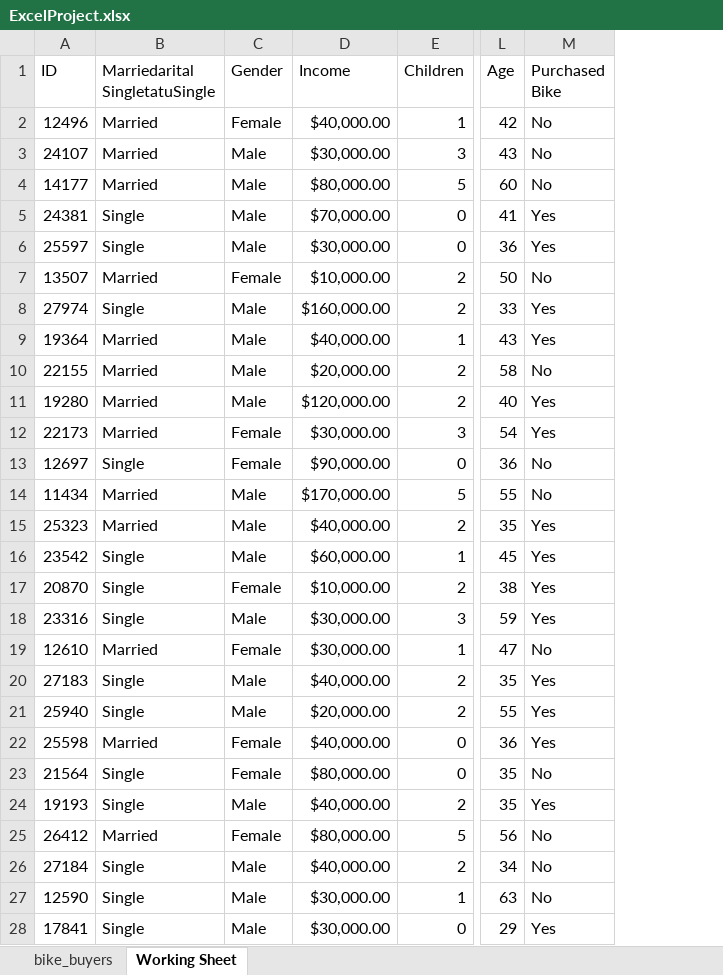
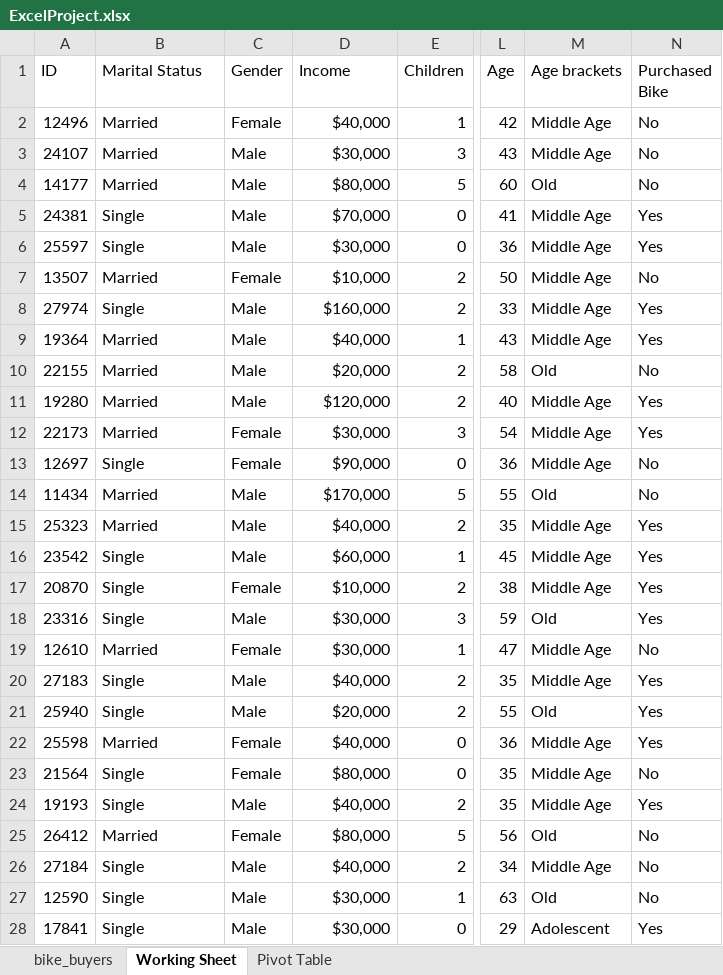
Before and after one commit to harriskwong1208/CycleStats, an Excel workbook: ExcelProject.xlsx, sheet Working Sheet, drawn as a sheet; only a part is shown, gaps mark what is left out; values as stored, in another font and other column widths than the file's, no borders; the diff covers the shown part only; the diff names each change by its address in the sheet, - before the commit and + after, or states it on an @@ line.

Commit message:
Created pivot table on the avg number of purchased/non-purchased bikes based on gender and avg income

```diff
--- a/ExcelProject.xlsx (sheet Working Sheet)
+++ b/ExcelProject.xlsx (sheet Working Sheet)
+sheet tab: Pivot Table
+column M (Age brackets), rows 2-28: Middle Age | Middle Age | Old | Middle Age | Middle Age | Middle Age | Middle Age | Middle Age | Old | Middle Age | Middle Age | Middle Age | Old | Middle Age | Middle Age | Middle Age | Old | Middle Age | Middle Age | Old | Middle Age | Middle Age | Middle Age | Old | Middle Age | Old | Adolescent
-B1: Marriedarital SingletatuSingle
+B1: Marital Status
-D2 (Income): $40,000.00
+D2 (Income): $40,000
-D3 (Income): $30,000.00
+D3 (Income): $30,000
-D4 (Income): $80,000.00
+D4 (Income): $80,000
-D5 (Income): $70,000.00
+D5 (Income): $70,000
-D6 (Income): $30,000.00
+D6 (Income): $30,000
-D7 (Income): $10,000.00
+D7 (Income): $10,000
-D8 (Income): $160,000.00
+D8 (Income): $160,000
-D9 (Income): $40,000.00
+D9 (Income): $40,000
-D10 (Income): $20,000.00
+D10 (Income): $20,000
-D11 (Income): $120,000.00
+D11 (Income): $120,000
-D12 (Income): $30,000.00
+D12 (Income): $30,000
-D13 (Income): $90,000.00
+D13 (Income): $90,000
-D14 (Income): $170,000.00
+D14 (Income): $170,000
-D15 (Income): $40,000.00
+D15 (Income): $40,000
-D16 (Income): $60,000.00
+D16 (Income): $60,000
-D17 (Income): $10,000.00
+D17 (Income): $10,000
-D18:D19 (Income): $30,000.00
+D18:D19 (Income): $30,000
-D20 (Income): $40,000.00
+D20 (Income): $40,000
-D21 (Income): $20,000.00
+D21 (Income): $20,000
-D22 (Income): $40,000.00
+D22 (Income): $40,000
-D23 (Income): $80,000.00
+D23 (Income): $80,000
-D24 (Income): $40,000.00
+D24 (Income): $40,000
-D25 (Income): $80,000.00
+D25 (Income): $80,000
-D26 (Income): $40,000.00
+D26 (Income): $40,000
-D27:D28 (Income): $30,000.00
+D27:D28 (Income): $30,000
```
Also changed, not shown: 973 edited cells elsewhere in this sheet.
